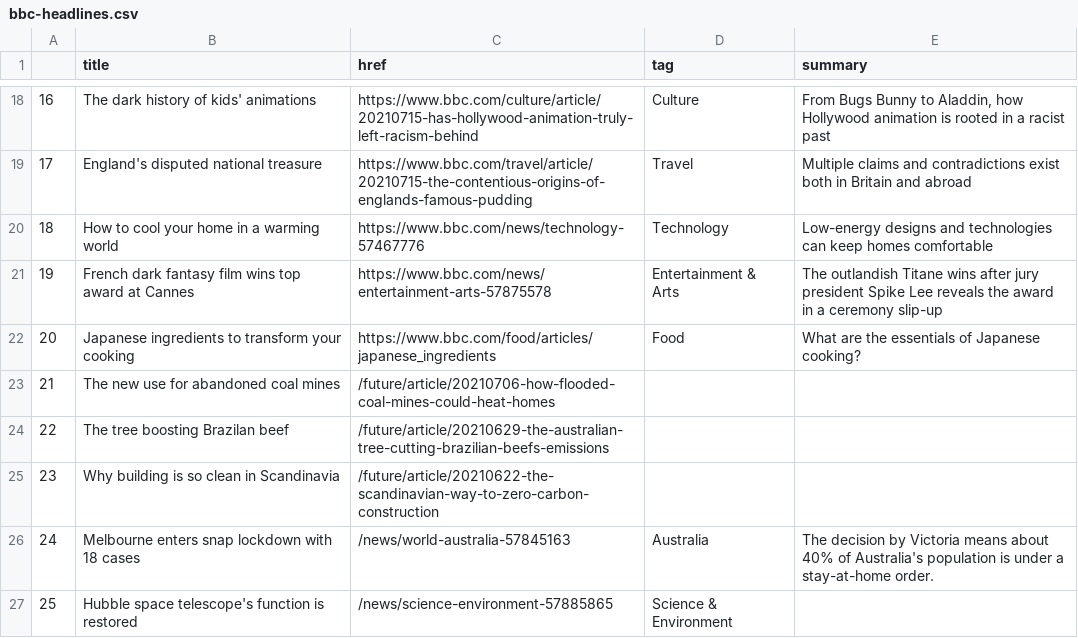
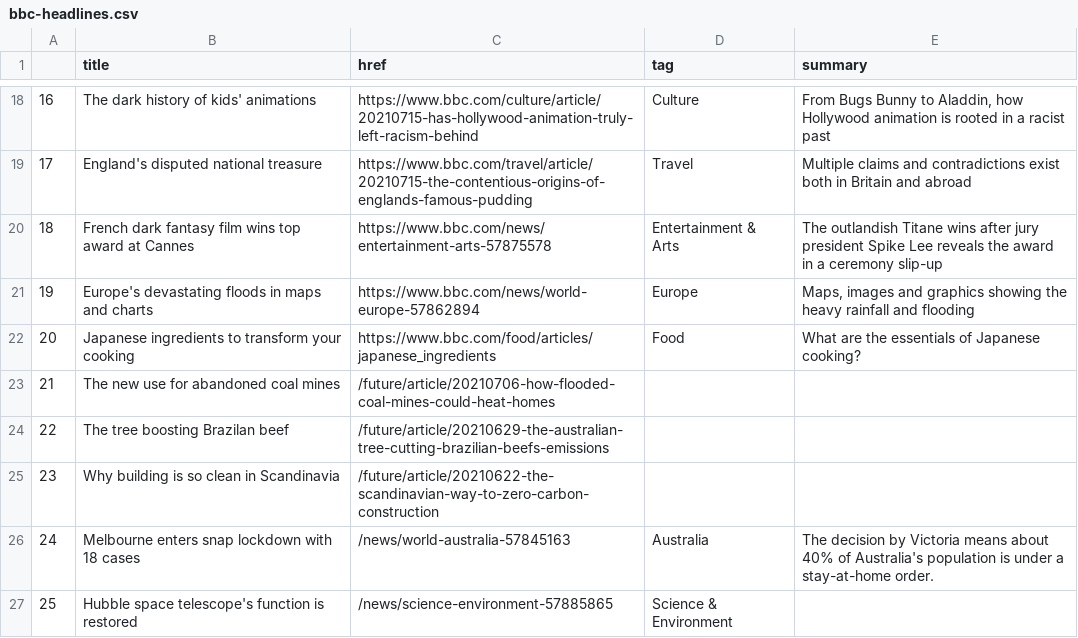
Before and after one commit to ichinichichi/automatic-scraper, a CSV file: bbc-headlines.csv, drawn as a sheet; only a part is shown, gaps mark what is left out.

```diff
--- a/bbc-headlines.csv
+++ b/bbc-headlines.csv
@@ -19,4 +19,4 @@
 17,England's disputed national treasure,https://www.bbc.com/travel/article/20210715-the-contentious-origins-of-englands-famous-pudding,Travel,Multiple claims and contradictions exist both in Britain and abroad
-18,How to cool your home in a warming world,https://www.bbc.com/news/technology-57467776,Technology,Low-energy designs and technologies can keep homes comfortable
-19,French dark fantasy film wins top award at Cannes,https://www.bbc.com/news/entertainment-arts-57875578,Entertainment & Arts,The outlandish Titane wins after jury president Spike Lee reveals the award in a ceremony slip-up
+18,French dark fantasy film wins top award at Cannes,https://www.bbc.com/news/entertainment-arts-57875578,Entertainment & Arts,The outlandish Titane wins after jury president Spike Lee reveals the award in a ceremony slip-up
+19,Europe's devastating floods in maps and charts,https://www.bbc.com/news/world-europe-57862894,Europe,"Maps, images and graphics showing the heavy rainfall and flooding"
 20,Japanese ingredients to transform your cooking,https://www.bbc.com/food/articles/japanese_ingredients,Food,What are the essentials of Japanese cooking?
```
